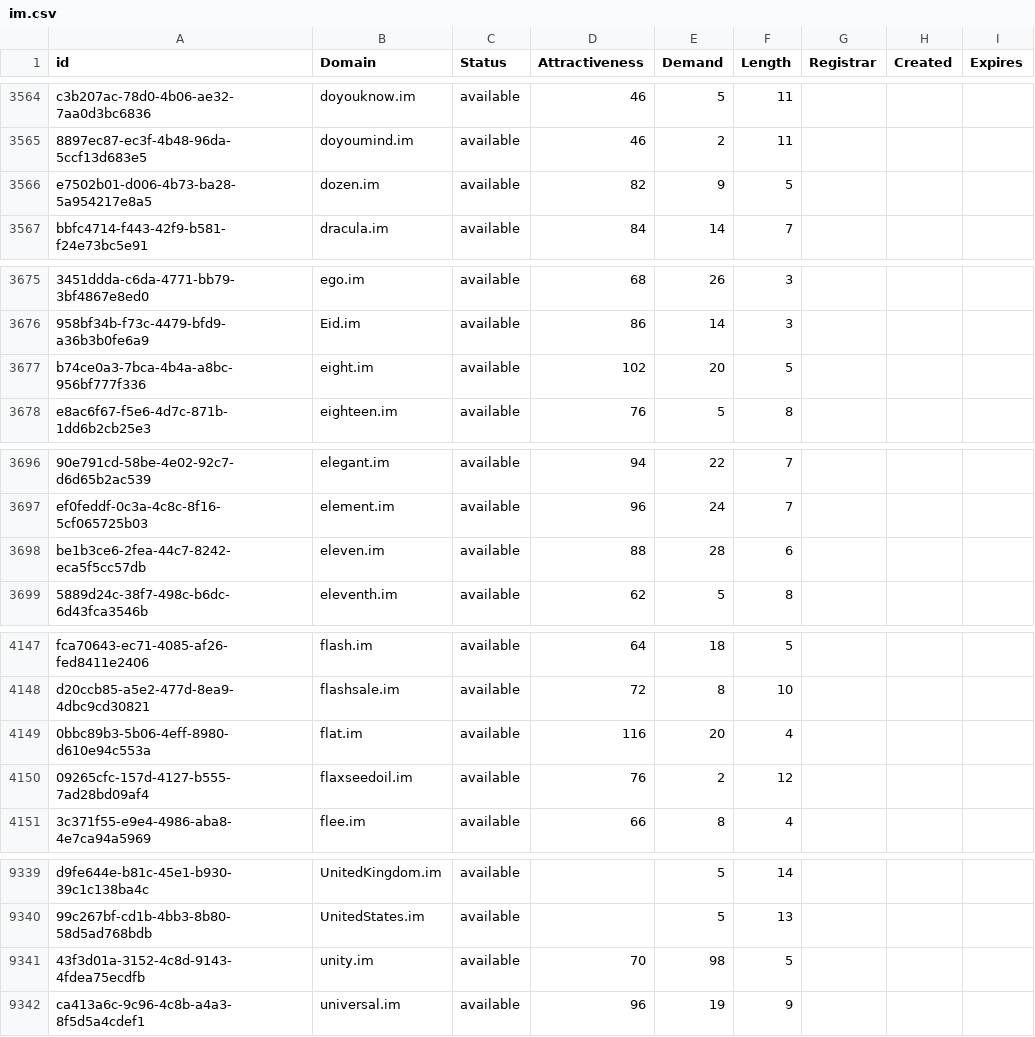
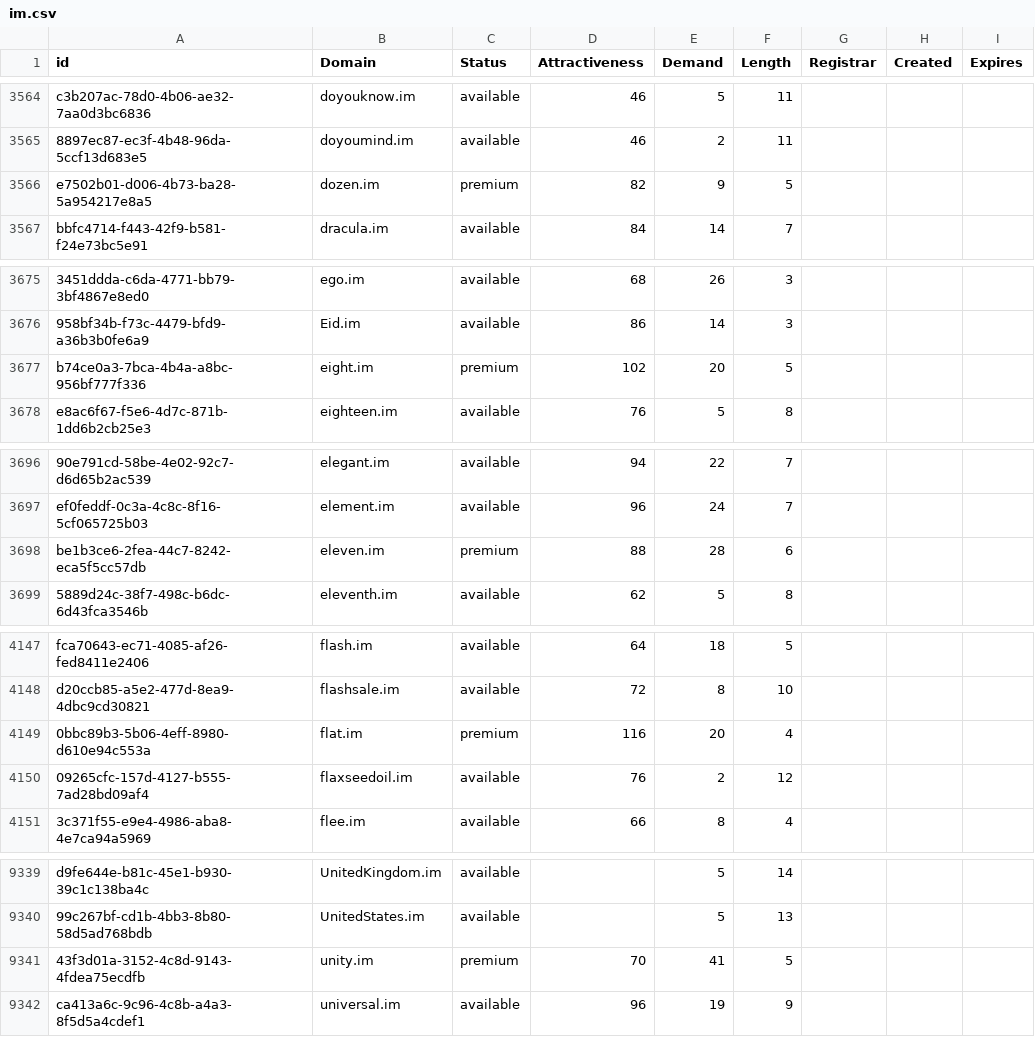
Before and after one commit to UniqueDomains/im-oneword-domains, a CSV file: im.csv, drawn as a sheet; only a part is shown, gaps mark what is left out; the diff covers the shown part only; the diff names each change by its address in the sheet, - before the commit and + after, or states it on an @@ line.

```diff
--- a/im.csv
+++ b/im.csv
-C3566 (Status): available
+C3566 (Status): premium
-C3677 (Status): available
+C3677 (Status): premium
-C3698 (Status): available
+C3698 (Status): premium
-C4149 (Status): available
+C4149 (Status): premium
-C9341 (Status): available
+C9341 (Status): premium
-E9341 (Demand): 98
+E9341 (Demand): 41
```
Also changed, not shown: 18 edited cells elsewhere in this file, 2 other files.
